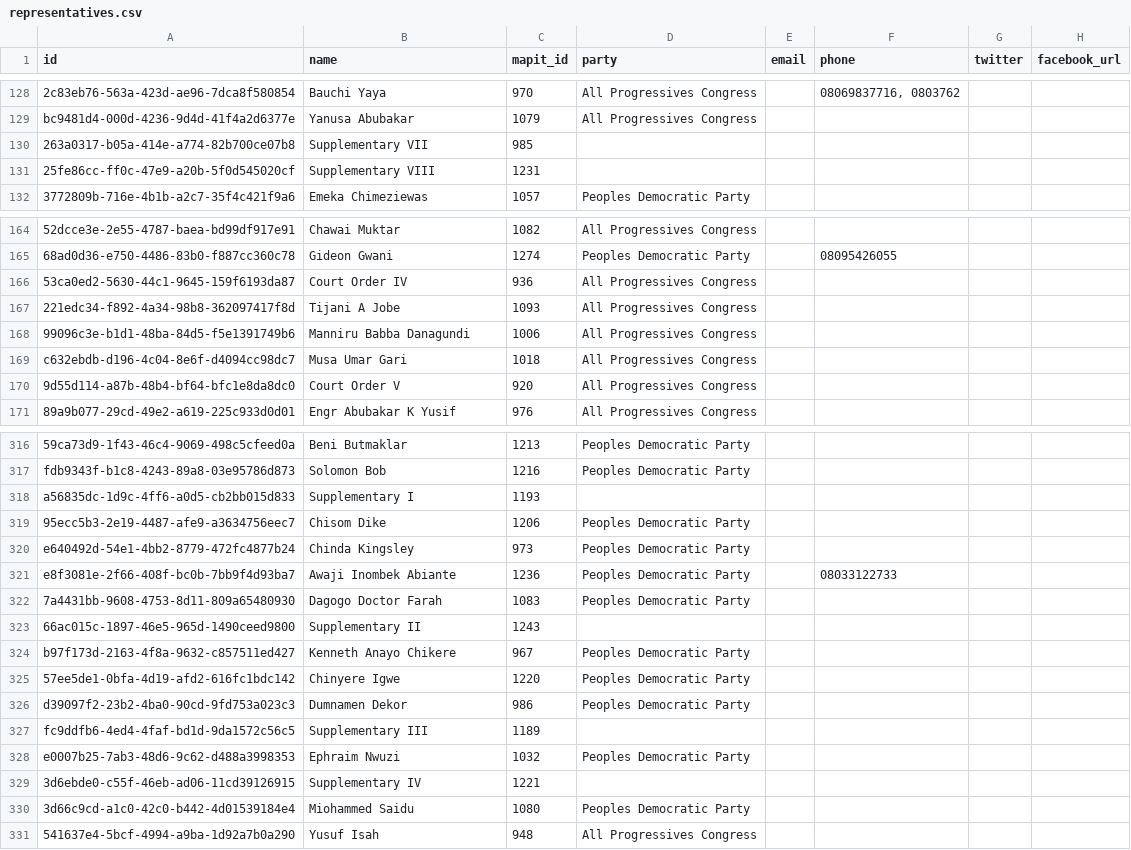
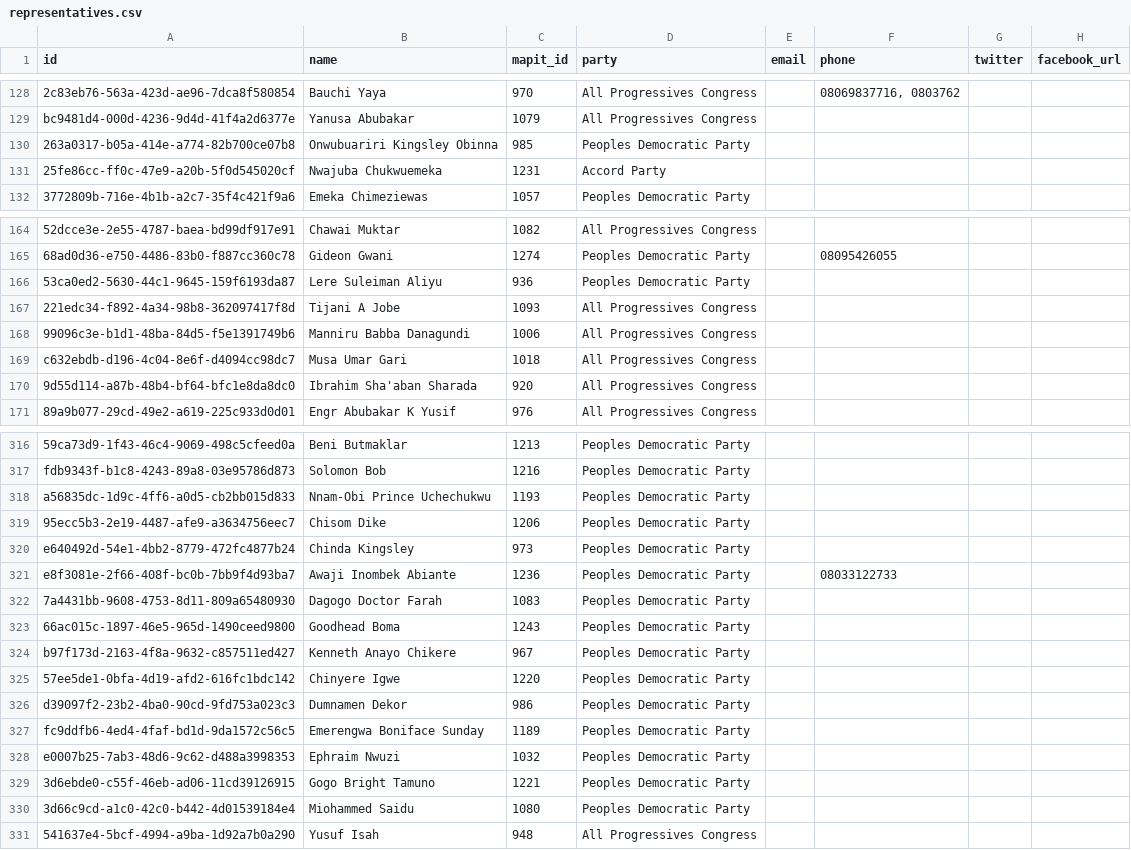
Before and after one commit to theyworkforyou/shineyoureye-sinatra, a CSV file: data/representatives.csv, drawn as a sheet; only a part is shown, gaps mark what is left out; the diff covers the shown part only; the diff names each change by its address in the sheet, - before the commit and + after, or states it on an @@ line.

Commit message:
Updated Rep data

```diff
--- a/data/representatives.csv
+++ b/data/representatives.csv
-B130 (name): Supplementary VII
+B130 (name): Onwubuariri Kingsley Obinna
-D130 (party): (empty)
+D130 (party): Peoples Democratic Party
-B131 (name): Supplementary VIII
+B131 (name): Nwajuba Chukwuemeka
-D131 (party): (empty)
+D131 (party): Accord Party
-B166 (name): Court Order IV
+B166 (name): Lere Suleiman Aliyu
-D166 (party): All Progressives Congress
+D166 (party): Peoples Democratic Party
-B170 (name): Court Order V
+B170 (name): Ibrahim Sha'aban Sharada
-B318 (name): Supplementary I
+B318 (name): Nnam-Obi Prince Uchechukwu
-D318 (party): (empty)
+D318 (party): Peoples Democratic Party
-B323 (name): Supplementary II
+B323 (name): Goodhead Boma
-D323 (party): (empty)
+D323 (party): Peoples Democratic Party
-B327 (name): Supplementary III
+B327 (name): Emerengwa Boniface Sunday
-D327 (party): (empty)
+D327 (party): Peoples Democratic Party
-B329 (name): Supplementary IV
+B329 (name): Gogo Bright Tamuno
-D329 (party): (empty)
+D329 (party): Peoples Democratic Party
```
Also changed, not shown: 5 edited cells elsewhere in this file, data/extra-slugs.csv, 1 other file.
